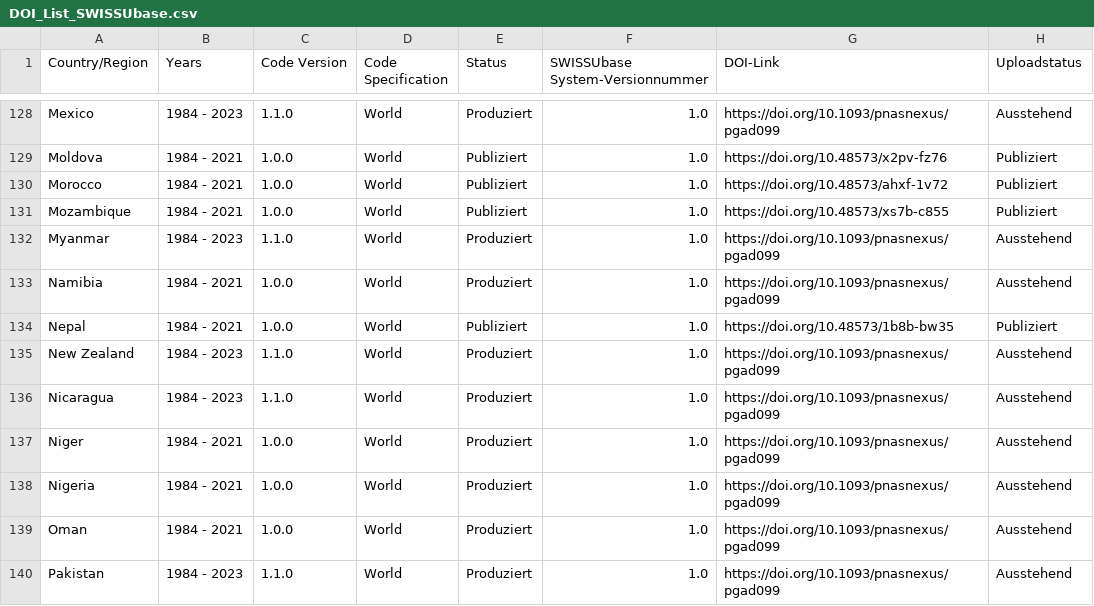
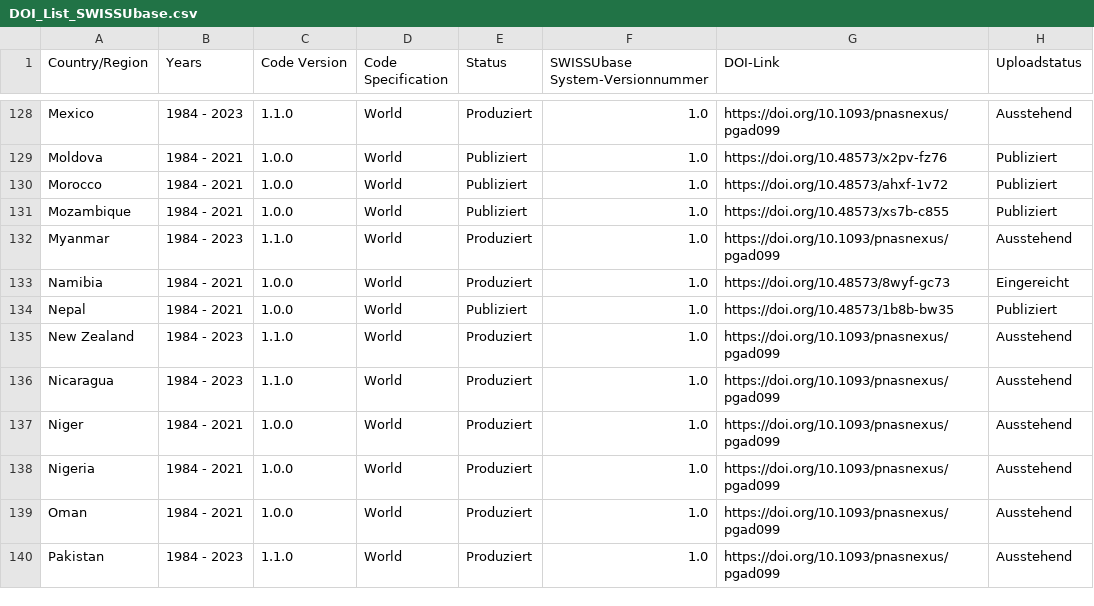
Before and after one commit to plehnert/surfacegroups, a CSV file: DOI_List_SWISSUbase.csv, drawn as a sheet; only a part is shown, gaps mark what is left out.

Commit message:
Update DOI_List_SWISSUbase.csv

```diff
--- a/DOI_List_SWISSUbase.csv
+++ b/DOI_List_SWISSUbase.csv
@@ -132,3 +132,3 @@ Mozambique,1984 - 2021,1.0.0,World,Publiziert,1.0,https://doi.org/10.48573/xs7b-
 Myanmar,1984 - 2023,1.1.0,World,Produziert,1.0,https://doi.org/10.1093/pnasnexus/pgad099,Ausstehend
-Namibia,1984 - 2021,1.0.0,World,Produziert,1.0,https://doi.org/10.1093/pnasnexus/pgad099,Ausstehend
+Namibia,1984 - 2021,1.0.0,World,Produziert,1.0,https://doi.org/10.48573/8wyf-gc73,Eingereicht
 Nepal,1984 - 2021,1.0.0,World,Publiziert,1.0,https://doi.org/10.48573/1b8b-bw35,Publiziert
```
